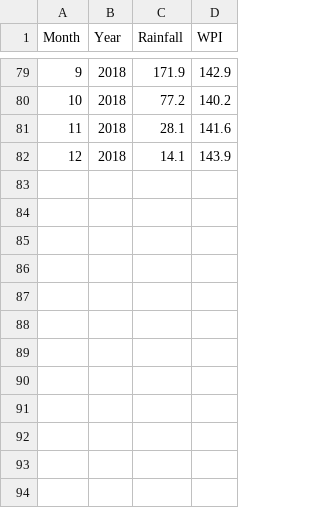
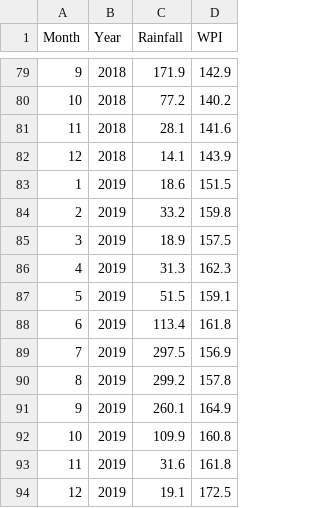
Before and after one commit to darsh12shah/price-prediction, a CSV file: Crop_Prediction-master/static/Soyabean.csv, drawn as a sheet; only a part is shown, gaps mark what is left out.

```diff
--- a/Crop_Prediction-master/static/Soyabean.csv
+++ b/Crop_Prediction-master/static/Soyabean.csv
@@ -82 +82,13 @@ Month,Year,Rainfall,WPI
 12,2018,14.1,143.9
+1,2019,18.6,151.5
+2,2019,33.2,159.8
+3,2019,18.9,157.5
+4,2019,31.3,162.3
+5,2019,51.5,159.1
+6,2019,113.4,161.8
+7,2019,297.5,156.9
+8,2019,299.2,157.8
+9,2019,260.1,164.9
+10,2019,109.9,160.8
+11,2019,31.6,161.8
+12,2019,19.1,172.5
```
Also changed, not shown: Crop_Prediction-master/static/Gram.csv, Crop_Prediction-master/static/Moong.csv, 16 other files.
